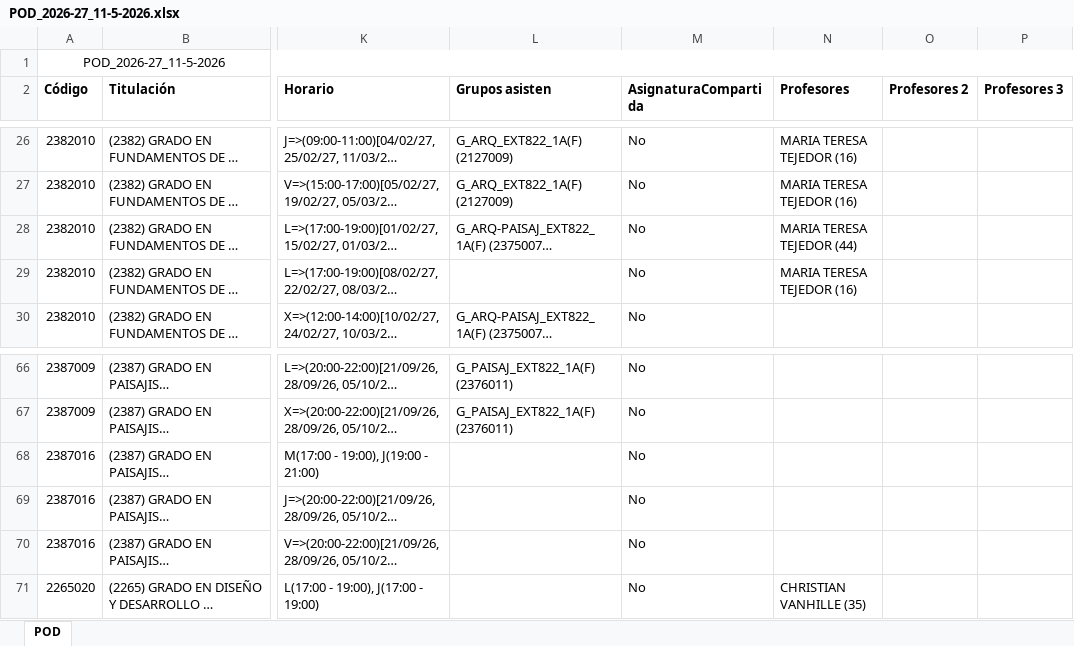
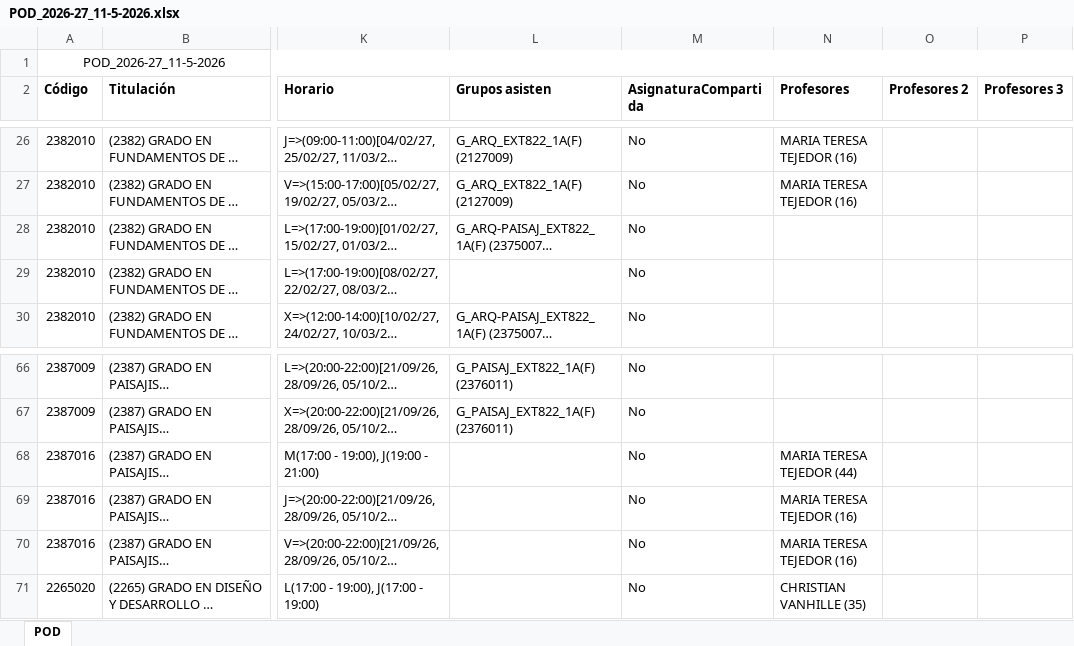
Before and after one commit to GVeradeSalas/planificador-docente-urjc, an Excel workbook: POD_2026-27_11-5-2026.xlsx, sheet POD, drawn as a sheet; only a part is shown, gaps mark what is left out; long unchanged cells end in …; values as stored, in another font and other column widths than the file's, no borders; the diff names each change by its address in the sheet, - before the commit and + after, or states it on an @@ line.

Commit message:
Add files via upload

```diff
--- a/POD_2026-27_11-5-2026.xlsx (sheet POD)
+++ b/POD_2026-27_11-5-2026.xlsx (sheet POD)
-N28 (Profesores): MARIA TERESA TEJEDOR (44)
+N28 (Profesores): (empty)
-N29 (Profesores): MARIA TERESA TEJEDOR (16)
+N29 (Profesores): (empty)
-N68 (Profesores): (empty)
+N68 (Profesores): MARIA TERESA TEJEDOR (44)
-N69:N70 (Profesores): (empty)
+N69:N70 (Profesores): MARIA TERESA TEJEDOR (16)
```
